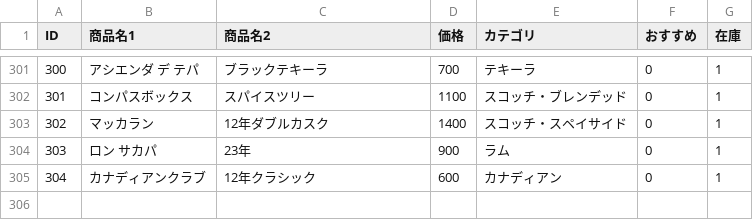
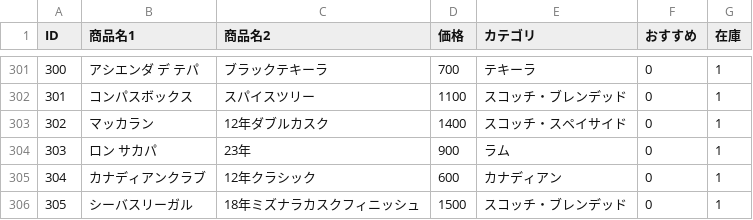
Before and after one commit to lm-toyohashi/lm-toyohashi.github.io, a CSV file: bottle.csv, drawn as a sheet; only a part is shown, gaps mark what is left out.

Commit message:
Update bottle.csv

```diff
--- a/bottle.csv
+++ b/bottle.csv
@@ -305 +305,2 @@ ID,商品名1,商品名2,価格,カテゴリ,おすすめ,在庫
 304,カナディアンクラブ,12年クラシック,600,カナディアン,0,1
+305,シーバスリーガル,18年ミズナラカスクフィニッシュ,1500,スコッチ・ブレンデッド,0,1
```
